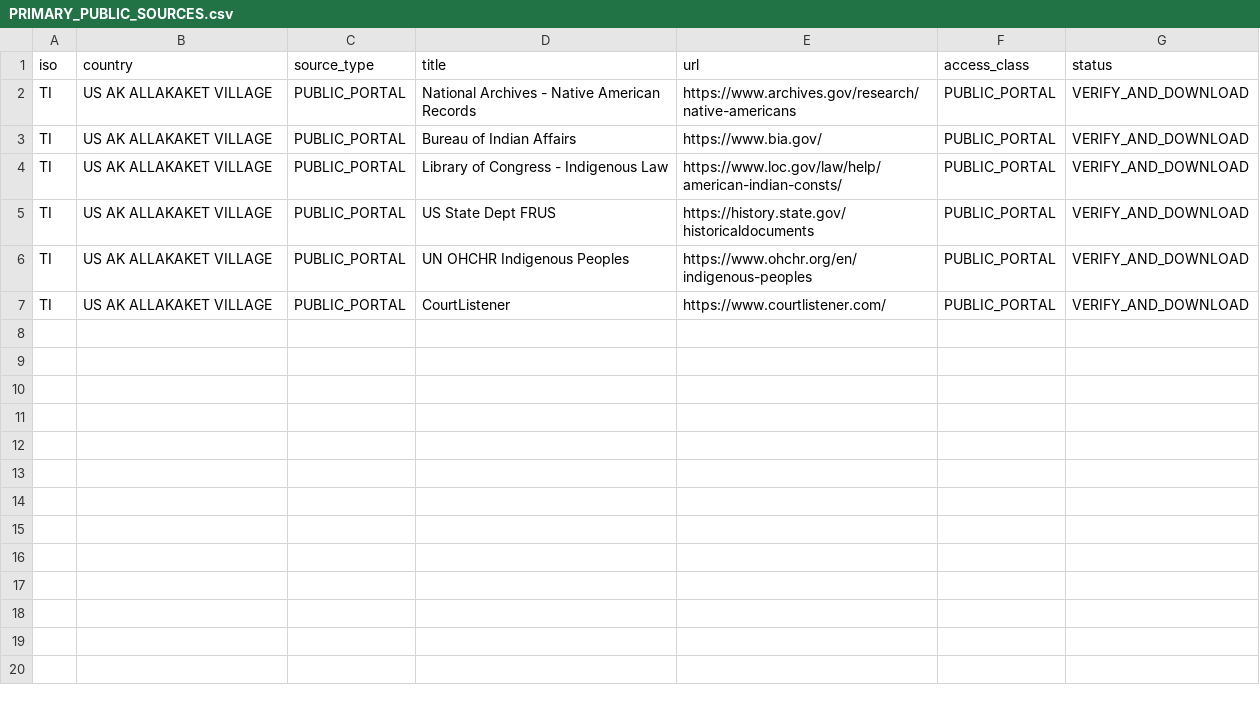
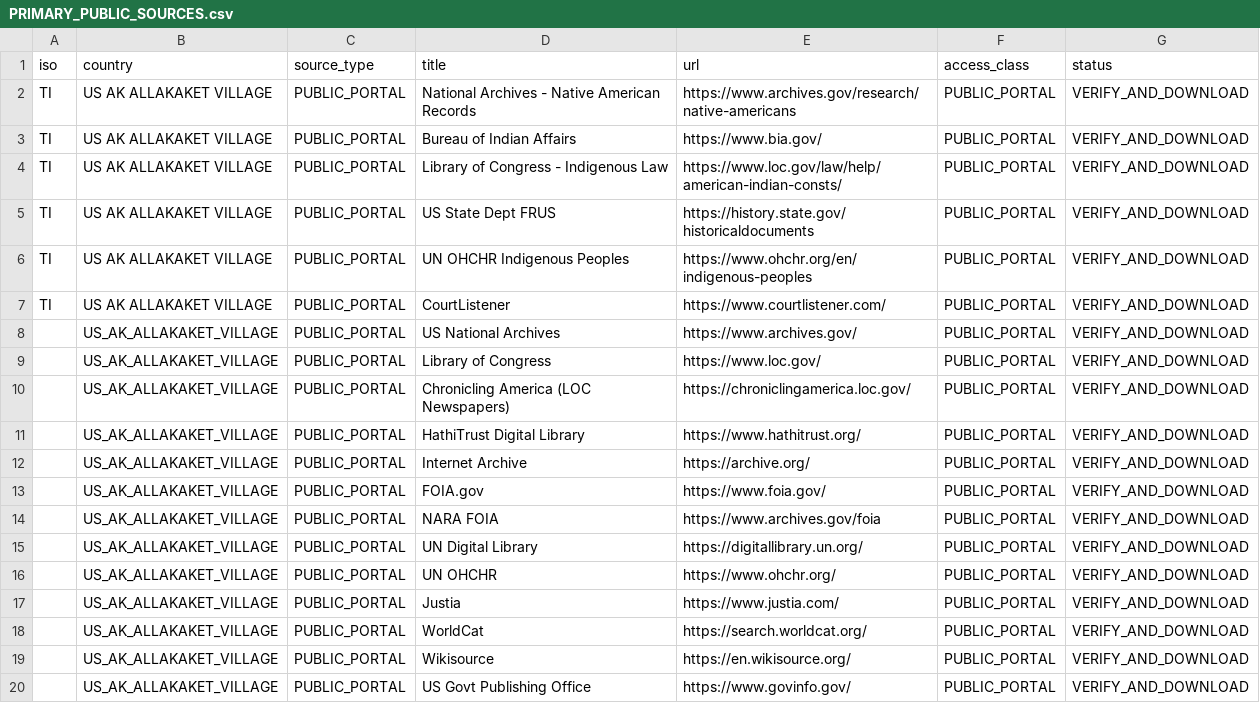
Before and after one commit to GlobalRestitutionAlliance/turtle-island-us-ak-allakaket-village-master-litigation, a CSV file: 03_Evidentiary_Exhibits/PRIMARY_PUBLIC_SOURCES.csv, drawn as a sheet.

Commit message:
Expand primary public source registries (Batch 2)

```diff
--- a/03_Evidentiary_Exhibits/PRIMARY_PUBLIC_SOURCES.csv
+++ b/03_Evidentiary_Exhibits/PRIMARY_PUBLIC_SOURCES.csv
@@ -7 +7,14 @@ TI,US AK ALLAKAKET VILLAGE,PUBLIC_PORTAL,UN OHCHR Indigenous Peoples,https://www
 TI,US AK ALLAKAKET VILLAGE,PUBLIC_PORTAL,CourtListener,https://www.courtlistener.com/,PUBLIC_PORTAL,VERIFY_AND_DOWNLOAD
+,US_AK_ALLAKAKET_VILLAGE,PUBLIC_PORTAL,US National Archives,https://www.archives.gov/,PUBLIC_PORTAL,VERIFY_AND_DOWNLOAD
+,US_AK_ALLAKAKET_VILLAGE,PUBLIC_PORTAL,Library of Congress,https://www.loc.gov/,PUBLIC_PORTAL,VERIFY_AND_DOWNLOAD
+,US_AK_ALLAKAKET_VILLAGE,PUBLIC_PORTAL,Chronicling America (LOC Newspapers),https://chroniclingamerica.loc.gov/,PUBLIC_PORTAL,VERIFY_AND_DOWNLOAD
+,US_AK_ALLAKAKET_VILLAGE,PUBLIC_PORTAL,HathiTrust Digital Library,https://www.hathitrust.org/,PUBLIC_PORTAL,VERIFY_AND_DOWNLOAD
+,US_AK_ALLAKAKET_VILLAGE,PUBLIC_PORTAL,Internet Archive,https://archive.org/,PUBLIC_PORTAL,VERIFY_AND_DOWNLOAD
+,US_AK_ALLAKAKET_VILLAGE,PUBLIC_PORTAL,FOIA.gov,https://www.foia.gov/,PUBLIC_PORTAL,VERIFY_AND_DOWNLOAD
+,US_AK_ALLAKAKET_VILLAGE,PUBLIC_PORTAL,NARA FOIA,https://www.archives.gov/foia,PUBLIC_PORTAL,VERIFY_AND_DOWNLOAD
+,US_AK_ALLAKAKET_VILLAGE,PUBLIC_PORTAL,UN Digital Library,https://digitallibrary.un.org/,PUBLIC_PORTAL,VERIFY_AND_DOWNLOAD
+,US_AK_ALLAKAKET_VILLAGE,PUBLIC_PORTAL,UN OHCHR,https://www.ohchr.org/,PUBLIC_PORTAL,VERIFY_AND_DOWNLOAD
+,US_AK_ALLAKAKET_VILLAGE,PUBLIC_PORTAL,Justia,https://www.justia.com/,PUBLIC_PORTAL,VERIFY_AND_DOWNLOAD
+,US_AK_ALLAKAKET_VILLAGE,PUBLIC_PORTAL,WorldCat,https://search.worldcat.org/,PUBLIC_PORTAL,VERIFY_AND_DOWNLOAD
+,US_AK_ALLAKAKET_VILLAGE,PUBLIC_PORTAL,Wikisource,https://en.wikisource.org/,PUBLIC_PORTAL,VERIFY_AND_DOWNLOAD
+,US_AK_ALLAKAKET_VILLAGE,PUBLIC_PORTAL,US Govt Publishing Office,https://www.govinfo.gov/,PUBLIC_PORTAL,VERIFY_AND_DOWNLOAD
```
Also changed, not shown: 2 other files.
